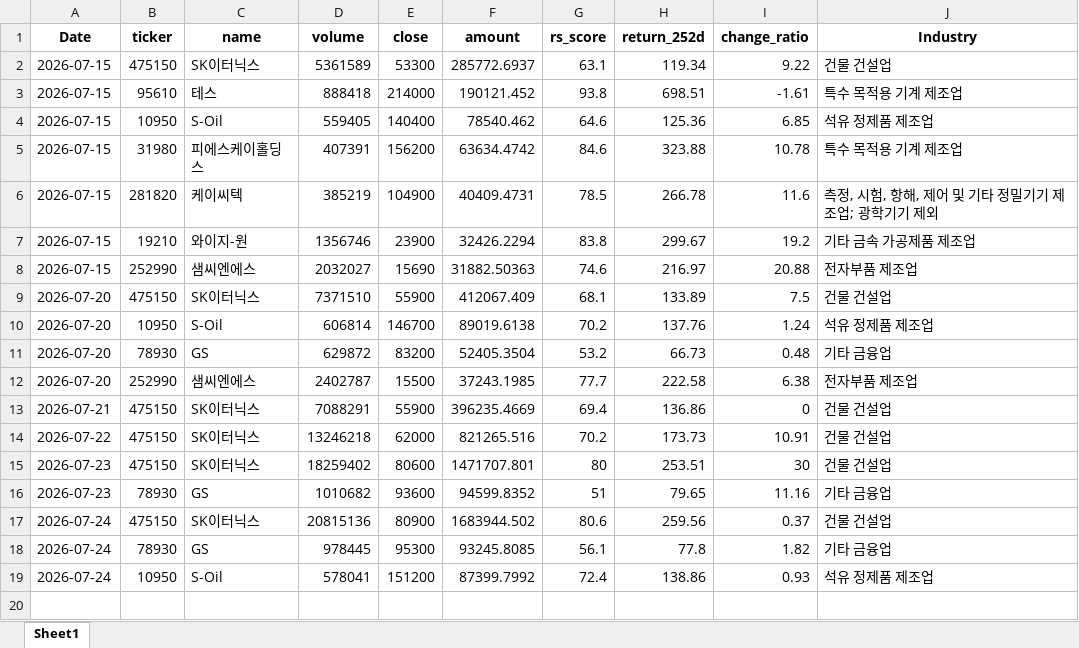
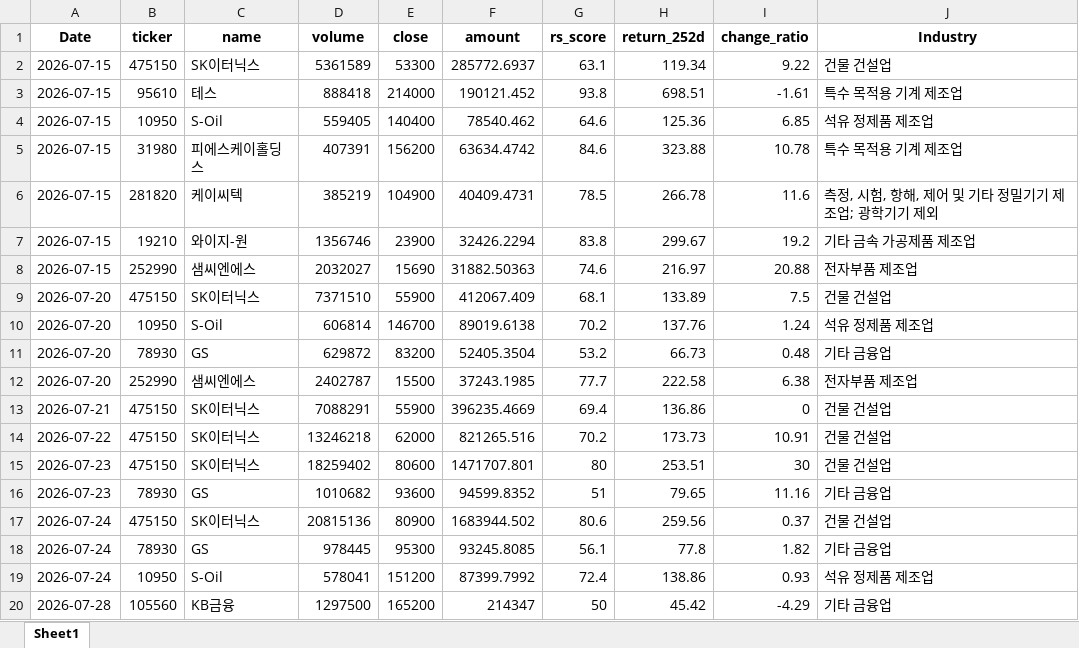
Before and after one commit to pdhman/report-summary, an Excel workbook: 종목탐색_TOP30.xlsx, sheet Sheet1, drawn as a sheet; values as stored, in another font and other column widths than the file's, no borders; the diff names each change by its address in the sheet, - before the commit and + after, or states it on an @@ line.

```diff
--- a/종목탐색_TOP30.xlsx (sheet Sheet1)
+++ b/종목탐색_TOP30.xlsx (sheet Sheet1)
+row 20: 2026-07-28 | 105560 | KB금융 | 1297500 | 165200 | 214347 | 50 | 45.42 | -4.29 | 기타 금융업
```
Also changed, not shown: 3 other files.
